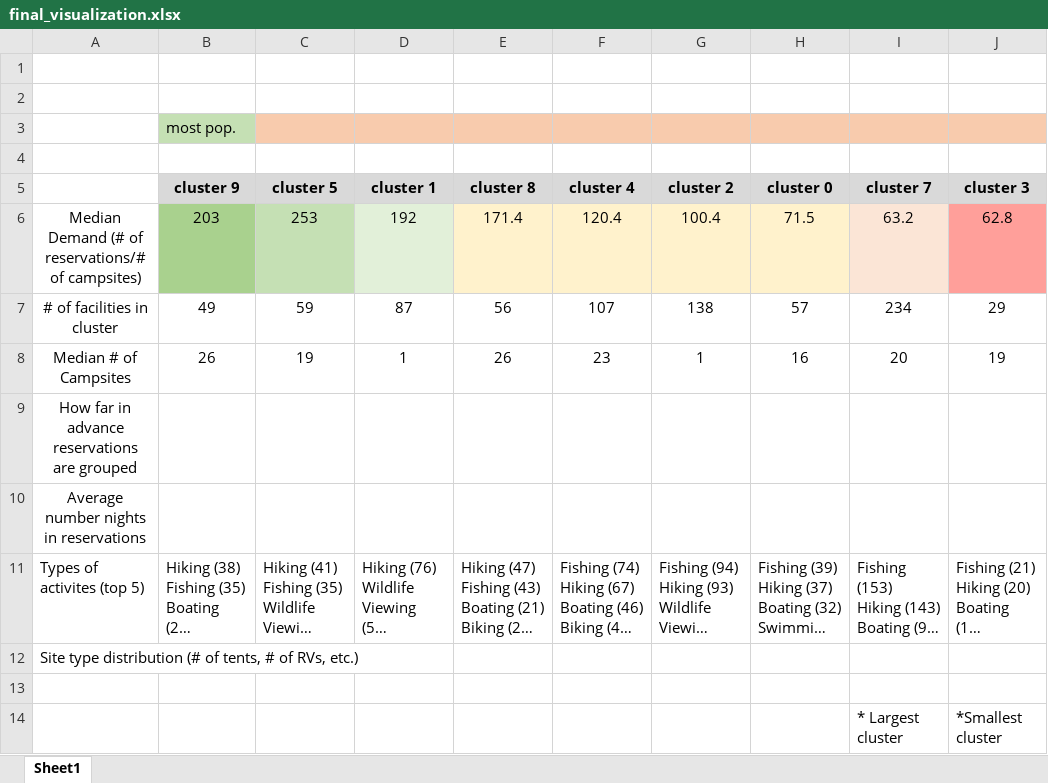
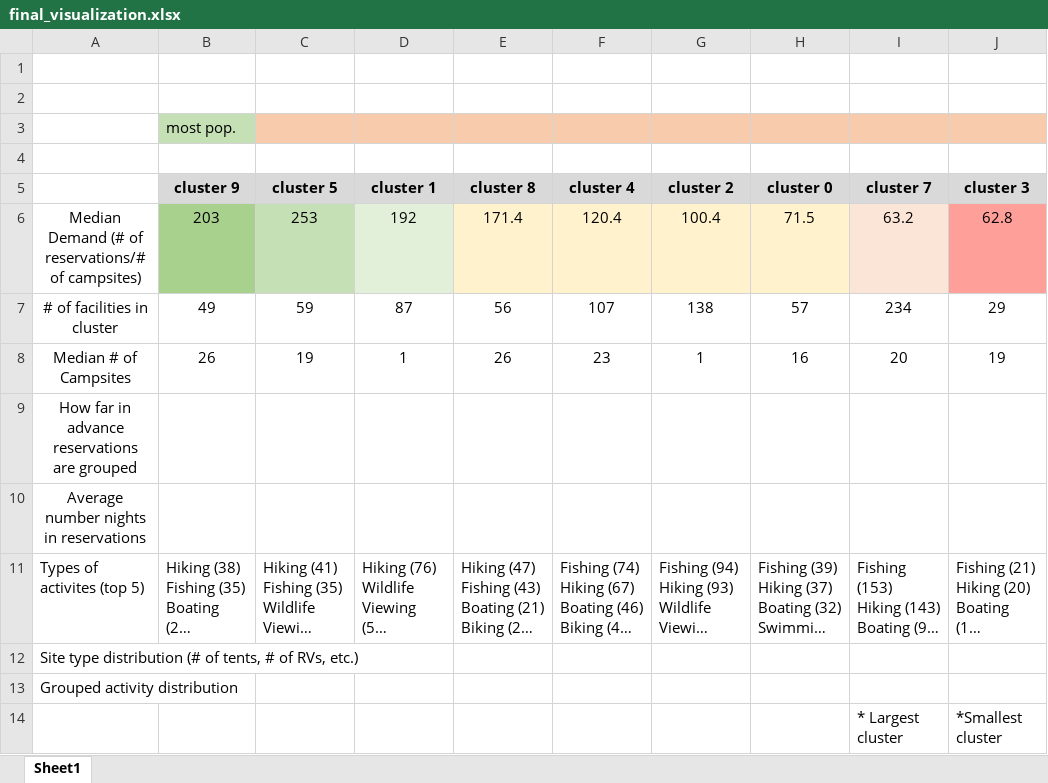
Before and after one commit to newbeadwork/Campground_Analysis_with_Machine_Learning, an Excel workbook: Resources/images/final_visualization.xlsx, sheet Sheet1, drawn as a sheet; only a part is shown; long unchanged cells end in …; values as stored, in another font and other column widths than the file's, no borders; charts and pictures not drawn; the diff names each change by its address in the sheet, - before the commit and + after, or states it on an @@ line.

```diff
--- a/Resources/images/final_visualization.xlsx (sheet Sheet1)
+++ b/Resources/images/final_visualization.xlsx (sheet Sheet1)
-A13: (empty)
+A13: Grouped activity distribution
```
Also changed, not shown: charts or pictures, 1 other file.
